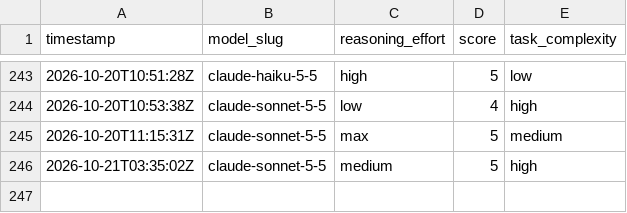
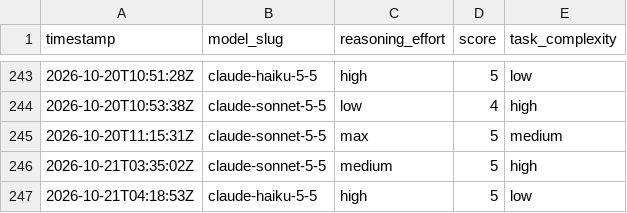
Before and after one commit to ctjobready/ctg, a CSV file: subagent-model-scores.csv, drawn as a sheet; only a part is shown, gaps mark what is left out; the diff names each change by its address in the sheet, - before the commit and + after, or states it on an @@ line.

```diff
--- a/subagent-model-scores.csv
+++ b/subagent-model-scores.csv
+row 247: 2026-10-21T04:18:53Z | claude-haiku-5-5 | high | 5 | low
```
